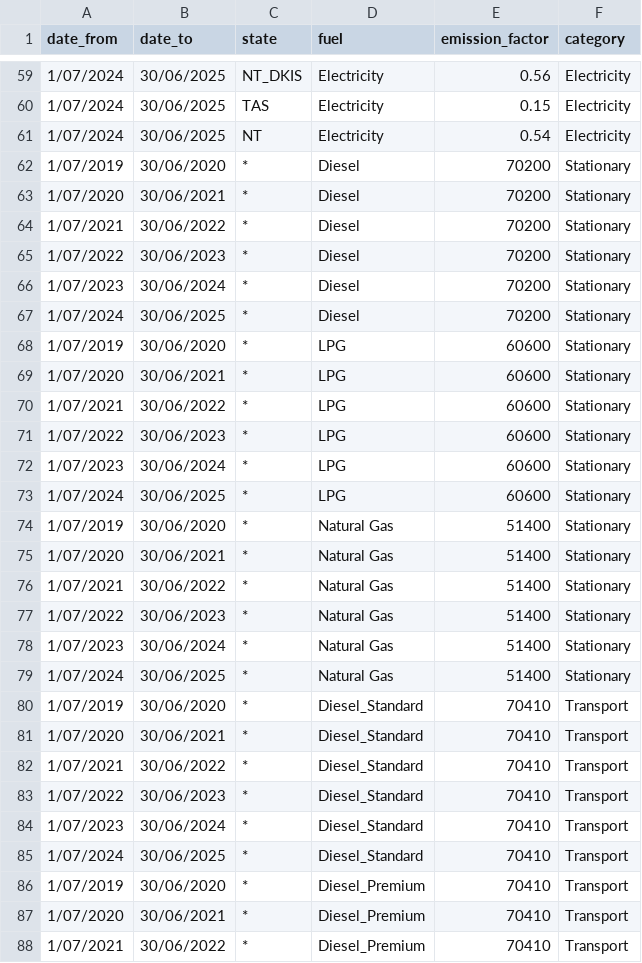
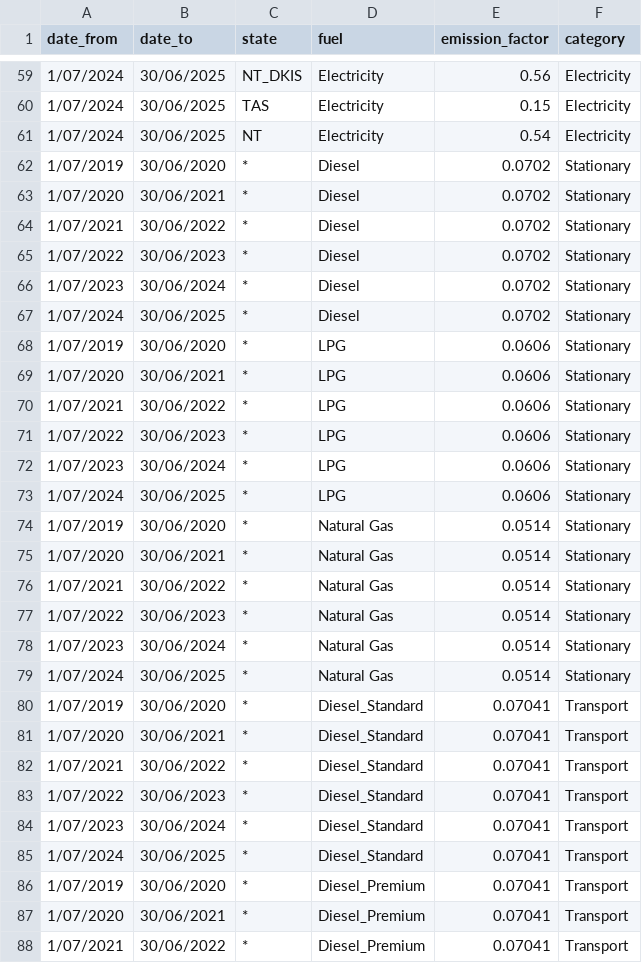
Before and after one commit to Utilizer-AU/nger-emission-factors, a CSV file: factors.csv, drawn as a sheet; only a part is shown, gaps mark what is left out; the diff covers the shown part only.

Commit message:
Update factors.csv

```diff
--- a/factors.csv
+++ b/factors.csv
@@ -61,28 +61,28 @@ date_from,date_to,state,fuel,emission_factor,category
 1/07/2024,30/06/2025,NT,Electricity,0.54,Electricity
-1/07/2019,30/06/2020,*,Diesel,70200,Stationary
-1/07/2020,30/06/2021,*,Diesel,70200,Stationary
-1/07/2021,30/06/2022,*,Diesel,70200,Stationary
-1/07/2022,30/06/2023,*,Diesel,70200,Stationary
-1/07/2023,30/06/2024,*,Diesel,70200,Stationary
-1/07/2024,30/06/2025,*,Diesel,70200,Stationary
-1/07/2019,30/06/2020,*,LPG,60600,Stationary
-1/07/2020,30/06/2021,*,LPG,60600,Stationary
-1/07/2021,30/06/2022,*,LPG,60600,Stationary
-1/07/2022,30/06/2023,*,LPG,60600,Stationary
-1/07/2023,30/06/2024,*,LPG,60600,Stationary
-1/07/2024,30/06/2025,*,LPG,60600,Stationary
-1/07/2019,30/06/2020,*,Natural Gas,51400,Stationary
-1/07/2020,30/06/2021,*,Natural Gas,51400,Stationary
-1/07/2021,30/06/2022,*,Natural Gas,51400,Stationary
-1/07/2022,30/06/2023,*,Natural Gas,51400,Stationary
-1/07/2023,30/06/2024,*,Natural Gas,51400,Stationary
-1/07/2024,30/06/2025,*,Natural Gas,51400,Stationary
-1/07/2019,30/06/2020,*,Diesel_Standard,70410,Transport
-1/07/2020,30/06/2021,*,Diesel_Standard,70410,Transport
-1/07/2021,30/06/2022,*,Diesel_Standard,70410,Transport
-1/07/2022,30/06/2023,*,Diesel_Standard,70410,Transport
-1/07/2023,30/06/2024,*,Diesel_Standard,70410,Transport
-1/07/2024,30/06/2025,*,Diesel_Standard,70410,Transport
-1/07/2019,30/06/2020,*,Diesel_Premium,70410,Transport
-1/07/2020,30/06/2021,*,Diesel_Premium,70410,Transport
-1/07/2021,30/06/2022,*,Diesel_Premium,70410,Transport
+1/07/2019,30/06/2020,*,Diesel,0.0702,Stationary
+1/07/2020,30/06/2021,*,Diesel,0.0702,Stationary
+1/07/2021,30/06/2022,*,Diesel,0.0702,Stationary
+1/07/2022,30/06/2023,*,Diesel,0.0702,Stationary
+1/07/2023,30/06/2024,*,Diesel,0.0702,Stationary
+1/07/2024,30/06/2025,*,Diesel,0.0702,Stationary
+1/07/2019,30/06/2020,*,LPG,0.0606,Stationary
+1/07/2020,30/06/2021,*,LPG,0.0606,Stationary
+1/07/2021,30/06/2022,*,LPG,0.0606,Stationary
+1/07/2022,30/06/2023,*,LPG,0.0606,Stationary
+1/07/2023,30/06/2024,*,LPG,0.0606,Stationary
+1/07/2024,30/06/2025,*,LPG,0.0606,Stationary
+1/07/2019,30/06/2020,*,Natural Gas,0.0514,Stationary
+1/07/2020,30/06/2021,*,Natural Gas,0.0514,Stationary
+1/07/2021,30/06/2022,*,Natural Gas,0.0514,Stationary
+1/07/2022,30/06/2023,*,Natural Gas,0.0514,Stationary
+1/07/2023,30/06/2024,*,Natural Gas,0.0514,Stationary
+1/07/2024,30/06/2025,*,Natural Gas,0.0514,Stationary
+1/07/2019,30/06/2020,*,Diesel_Standard,0.07041,Transport
+1/07/2020,30/06/2021,*,Diesel_Standard,0.07041,Transport
+1/07/2021,30/06/2022,*,Diesel_Standard,0.07041,Transport
+1/07/2022,30/06/2023,*,Diesel_Standard,0.07041,Transport
+1/07/2023,30/06/2024,*,Diesel_Standard,0.07041,Transport
+1/07/2024,30/06/2025,*,Diesel_Standard,0.07041,Transport
+1/07/2019,30/06/2020,*,Diesel_Premium,0.07041,Transport
+1/07/2020,30/06/2021,*,Diesel_Premium,0.07041,Transport
+1/07/2021,30/06/2022,*,Diesel_Premium,0.07041,Transport
```
Also changed, not shown: 39 edited cells elsewhere in this file.
